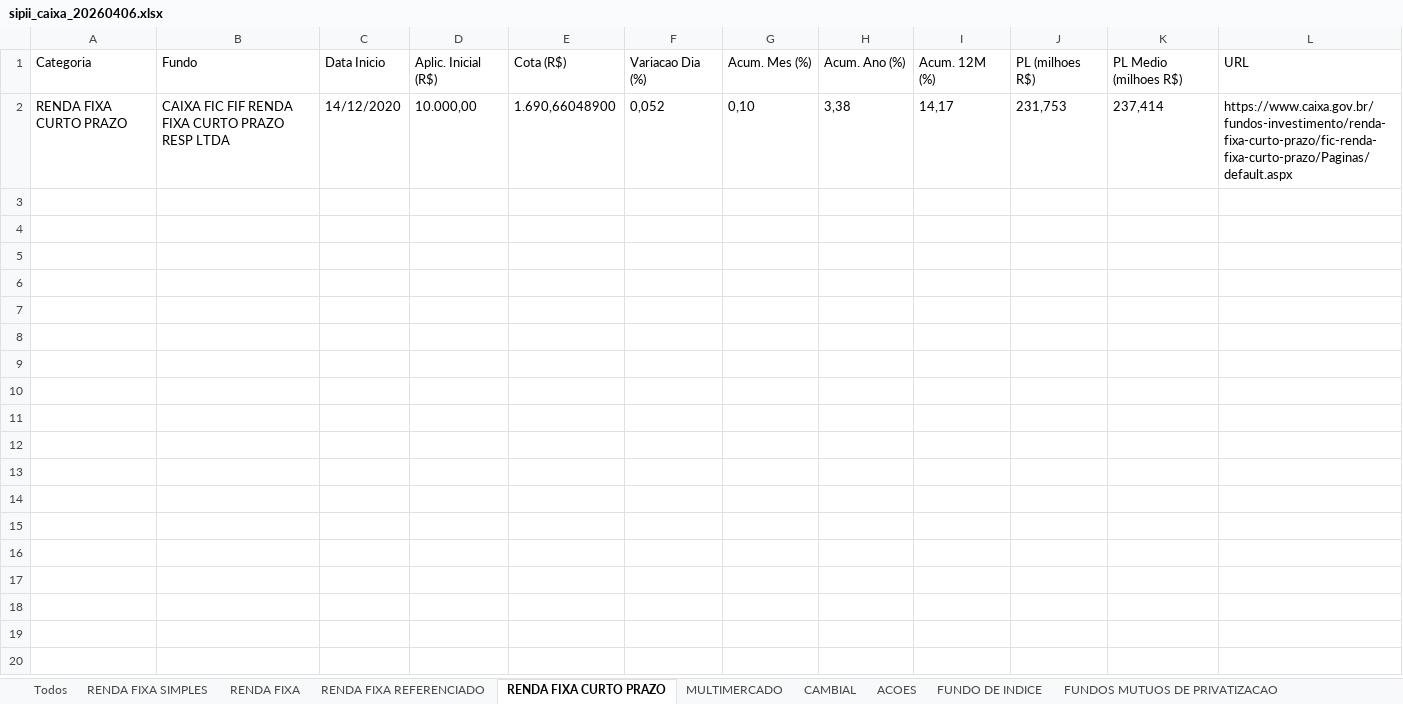
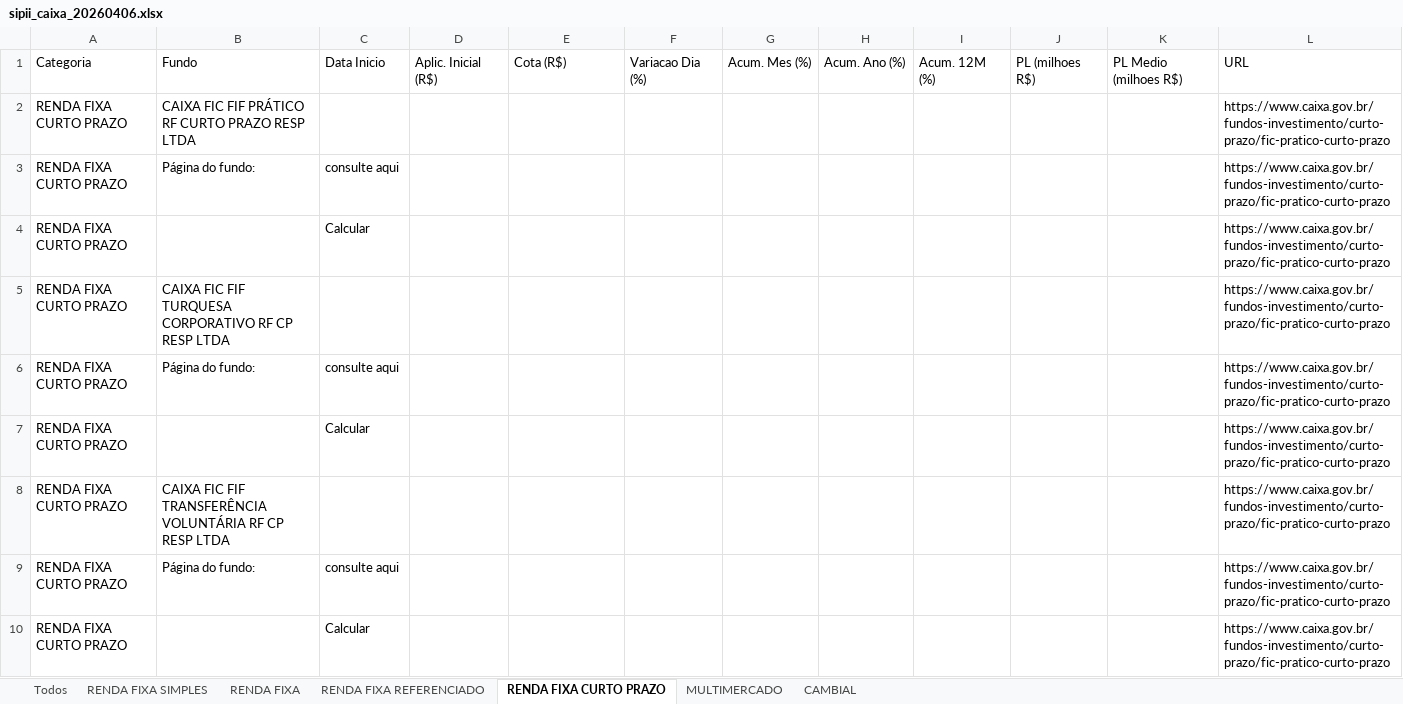
Before and after one commit to eltonprivatebanker/catalogo-fundos-caixa, an Excel workbook: sipii_caixa_20260406.xlsx, sheet RENDA FIXA CURTO PRAZO, drawn as a sheet; values as stored, in another font and other column widths than the file's, no borders; removed rows and columns are numbered as before the commit, all else as after; the diff names each change by its address in the sheet, - before the commit and + after, or states it on an @@ line.

```diff
--- a/sipii_caixa_20260406.xlsx (sheet RENDA FIXA CURTO PRAZO)
+++ b/sipii_caixa_20260406.xlsx (sheet RENDA FIXA CURTO PRAZO)
-sheet tab: ACOES
-sheet tab: FUNDO DE INDICE
-sheet tab: FUNDOS MUTUOS DE PRIVATIZACAO
-row 2: RENDA FIXA CURTO PRAZO | CAIXA FIC FIF RENDA FIXA CURTO PRAZO RESP LTDA | 14/12/2020 | 10.000,00 | 1.690,66048900 | 0,052 | 0,10 | 3,38 | 14,17 | 231,753 | 237,414 | https://www.caixa.gov.br/fundos-investimento/renda-fixa-curto-prazo/fic-renda-fixa-curto-prazo/Paginas/default.aspx
+row 2: RENDA FIXA CURTO PRAZO | CAIXA FIC FIF PRÁTICO RF CURTO PRAZO RESP LTDA |  |  |  |  |  |  |  |  |  | https://www.caixa.gov.br/fundos-investimento/curto-prazo/fic-pratico-curto-prazo
+row 3: RENDA FIXA CURTO PRAZO | Página do fundo: | consulte aqui |  |  |  |  |  |  |  |  | https://www.caixa.gov.br/fundos-investimento/curto-prazo/fic-pratico-curto-prazo
+row 4: RENDA FIXA CURTO PRAZO |  | Calcular |  |  |  |  |  |  |  |  | https://www.caixa.gov.br/fundos-investimento/curto-prazo/fic-pratico-curto-prazo
+row 5: RENDA FIXA CURTO PRAZO | CAIXA FIC FIF TURQUESA CORPORATIVO RF CP RESP LTDA |  |  |  |  |  |  |  |  |  | https://www.caixa.gov.br/fundos-investimento/curto-prazo/fic-pratico-curto-prazo
+row 6: RENDA FIXA CURTO PRAZO | Página do fundo: | consulte aqui |  |  |  |  |  |  |  |  | https://www.caixa.gov.br/fundos-investimento/curto-prazo/fic-pratico-curto-prazo
+row 7: RENDA FIXA CURTO PRAZO |  | Calcular |  |  |  |  |  |  |  |  | https://www.caixa.gov.br/fundos-investimento/curto-prazo/fic-pratico-curto-prazo
+row 8: RENDA FIXA CURTO PRAZO | CAIXA FIC FIF TRANSFERÊNCIA VOLUNTÁRIA RF CP RESP LTDA |  |  |  |  |  |  |  |  |  | https://www.caixa.gov.br/fundos-investimento/curto-prazo/fic-pratico-curto-prazo
+row 9: RENDA FIXA CURTO PRAZO | Página do fundo: | consulte aqui |  |  |  |  |  |  |  |  | https://www.caixa.gov.br/fundos-investimento/curto-prazo/fic-pratico-curto-prazo
+row 10: RENDA FIXA CURTO PRAZO |  | Calcular |  |  |  |  |  |  |  |  | https://www.caixa.gov.br/fundos-investimento/curto-prazo/fic-pratico-curto-prazo
```
Also changed, not shown: sheet Todos, sheet RENDA FIXA, sheet MULTIMERCADO, sheet RENDA FIXA REFERENCIADO, sheet RENDA FIXA SIMPLES, sheet CAMBIAL, 2 other files.
